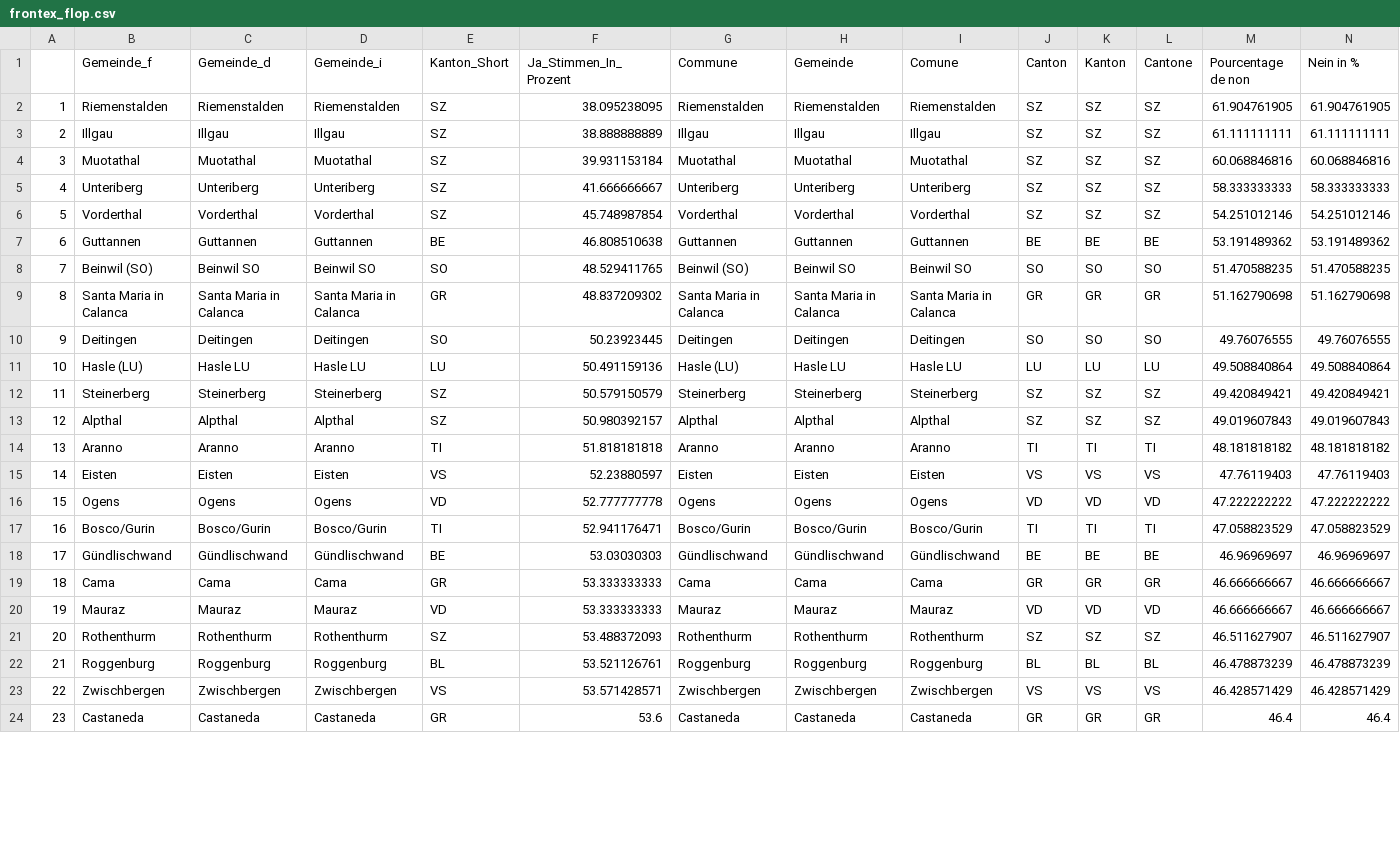
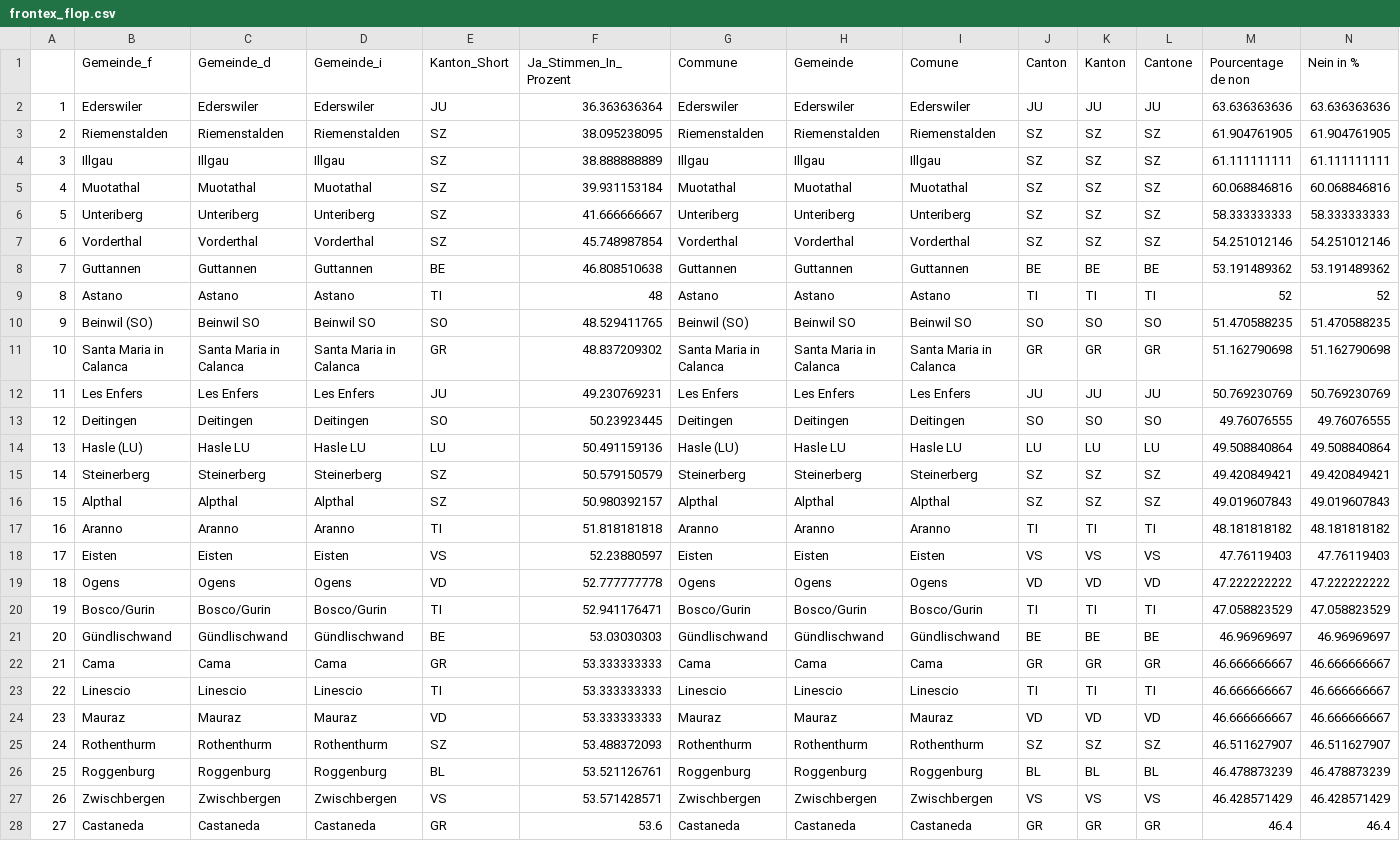
Before and after one commit to awp-finanznachrichten/lena_mai2022, a CSV file: Tableaux/frontex_flop.csv, drawn as a sheet; only a part is shown; addresses are those after the commit; rows hold the shown columns only; the diff covers the shown part only; the diff names each change by its address in the sheet, - before the commit and + after, or states it on an @@ line.

```diff
--- a/Tableaux/frontex_flop.csv
+++ b/Tableaux/frontex_flop.csv
+row 2: 1 | Ederswiler | Ederswiler | Ederswiler | JU | 36.363636364 | Ederswiler | Ederswiler | Ederswiler | JU | JU | JU | 63.636363636 | 63.636363636
-A3: 1
+A3: 2
-A4: 2
+A4: 3
-A5: 3
+A5: 4
-A6: 4
+A6: 5
-A7: 5
+A7: 6
-A8: 6
+A8: 7
+row 9: 8 | Astano | Astano | Astano | TI | 48 | Astano | Astano | Astano | TI | TI | TI | 52 | 52
-A10: 7
+A10: 9
-A11: 8
+A11: 10
+row 12: 11 | Les Enfers | Les Enfers | Les Enfers | JU | 49.230769231 | Les Enfers | Les Enfers | Les Enfers | JU | JU | JU | 50.769230769 | 50.769230769
-A13: 9
+A13: 12
-A14: 10
+A14: 13
-A15: 11
+A15: 14
-A16: 12
+A16: 15
-A17: 13
+A17: 16
-A18: 14
+A18: 17
-A19: 15
+A19: 18
-A20: 16
+A20: 19
-A21: 17
+A21: 20
-A22: 18
+A22: 21
+row 23: 22 | Linescio | Linescio | Linescio | TI | 53.333333333 | Linescio | Linescio | Linescio | TI | TI | TI | 46.666666667 | 46.666666667
-A24: 19
+A24: 23
-A25: 20
+A25: 24
-A26: 21
+A26: 25
-A27: 22
+A27: 26
-A28: 23
+A28: 27
```
Also changed, not shown: 1 added row, 5 removed rows and 22 edited cells elsewhere in this file, Tableaux/frontex_top.csv, Tableaux/netflix_flop.csv.
